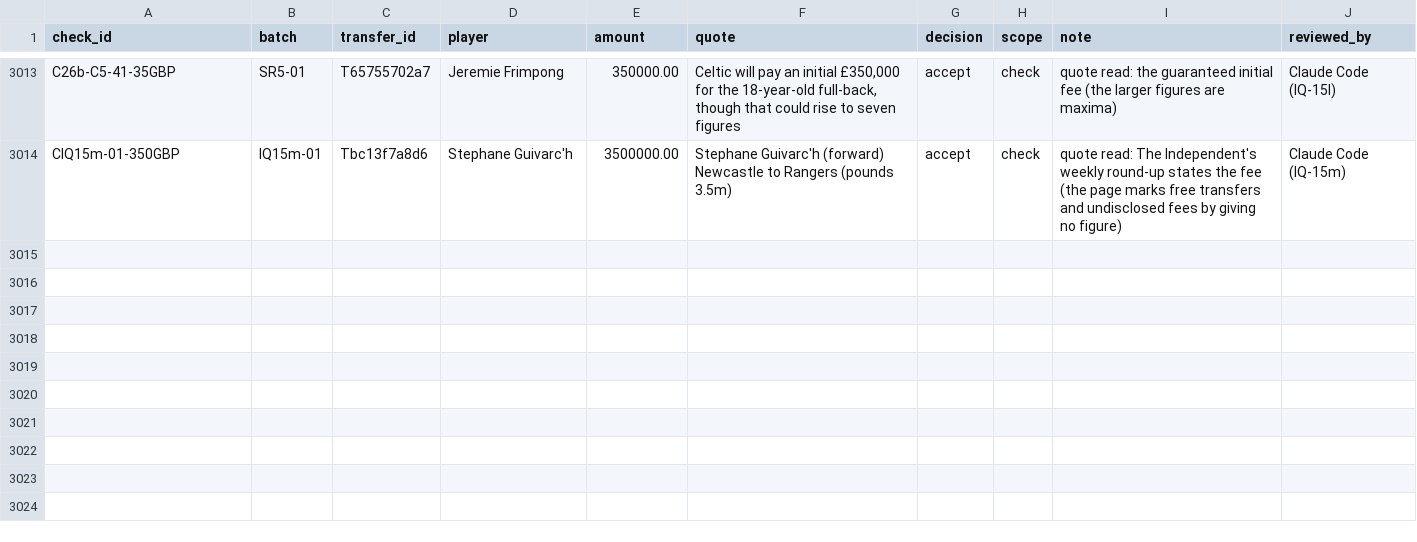
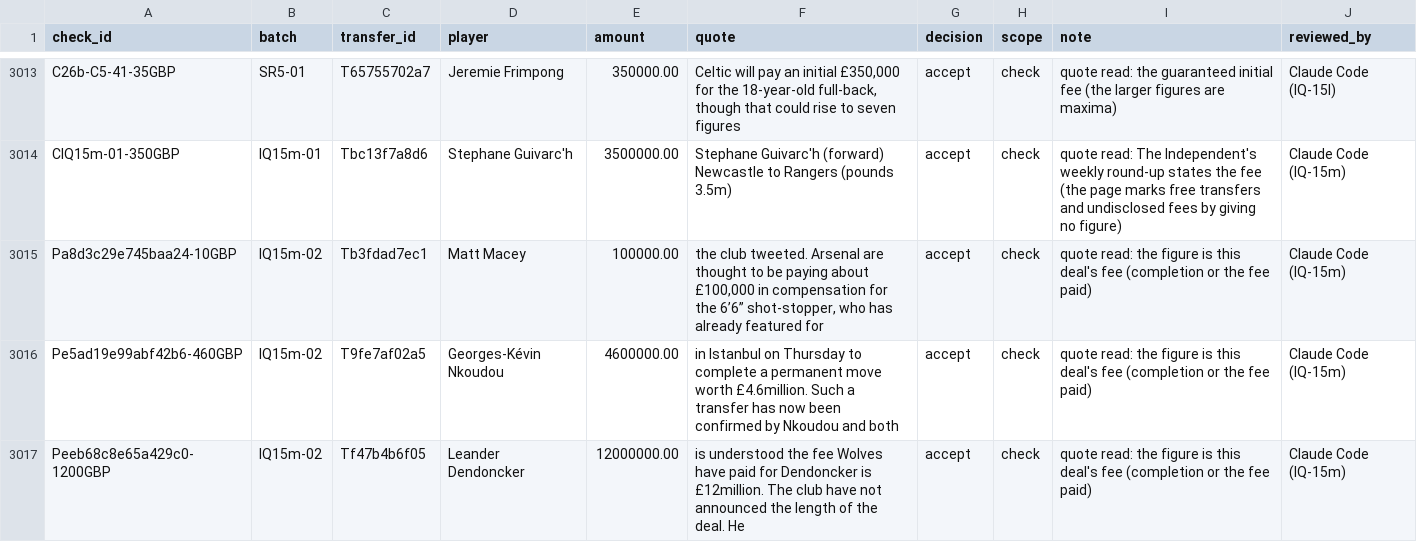
Before and after one commit to marketmarathon/race-through-time, a CSV file: data/rtt-101/source/review_decisions.csv, drawn as a sheet; only a part is shown, gaps mark what is left out; the diff names each change by its address in the sheet, - before the commit and + after, or states it on an @@ line.

```diff
--- a/data/rtt-101/source/review_decisions.csv
+++ b/data/rtt-101/source/review_decisions.csv
+row 3015: Pa8d3c29e745baa24-10GBP | IQ15m-02 | Tb3fdad7ec1 | Matt Macey | 100000.00 | the club tweeted. Arsenal are thought to be paying about £100,000 in compensation for the 6’6” shot-stopper, who has already featured for | accept | check | quote read: the figure is this deal's fee (completion or the fee paid) | Claude Code (IQ-15m)
+row 3016: Pe5ad19e99abf42b6-460GBP | IQ15m-02 | T9fe7af02a5 | Georges-Kévin Nkoudou | 4600000.00 | in Istanbul on Thursday to complete a permanent move worth £4.6million. Such a transfer has now been confirmed by Nkoudou and both | accept | check | quote read: the figure is this deal's fee (completion or the fee paid) | Claude Code (IQ-15m)
+row 3017: Peeb68c8e65a429c0-1200GBP | IQ15m-02 | Tf47b4b6f05 | Leander Dendoncker | 12000000.00 | is understood the fee Wolves have paid for Dendoncker is £12million. The club have not announced the length of the deal. He | accept | check | quote read: the figure is this deal's fee (completion or the fee paid) | Claude Code (IQ-15m)
```
Also changed, not shown: data/rtt-101/sources.csv, data/rtt-101/tier1_needs_press_source.csv, 18 other files.
